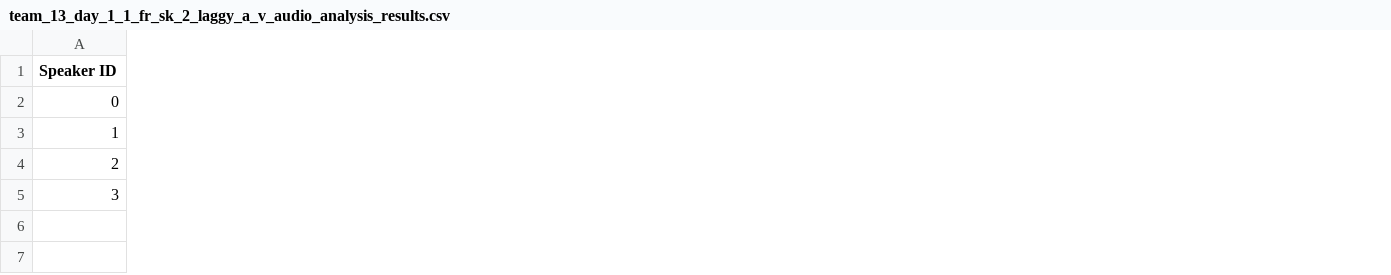
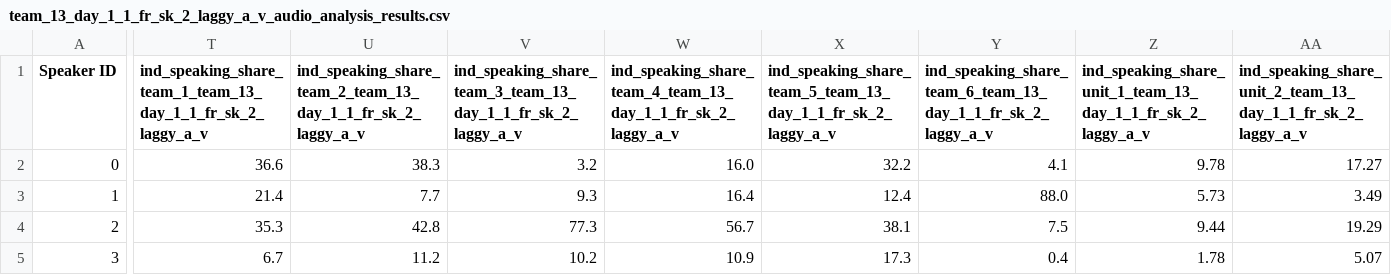
Before and after one commit to Zeulni/wellbeing-audio-analysis, a CSV file: src/audio/videos/team_13_day_1_1_fr_sk_2_laggy_a_v/team_13_day_1_1_fr_sk_2_laggy_a_v_audio_analysis_results.csv, drawn as a sheet; only a part is shown, gaps mark what is left out; the diff covers the shown part only; the diff names each change by its address in the sheet, - before the commit and + after, or states it on an @@ line.

Commit message:
two speaking duration features implemented

```diff
--- a/src/audio/videos/team_13_day_1_1_fr_sk_2_laggy_a_v/team_13_day_1_1_fr_sk_2_laggy_a_v_audio_analysis_results.csv
+++ b/src/audio/videos/team_13_day_1_1_fr_sk_2_laggy_a_v/team_13_day_1_1_fr_sk_2_laggy_a_v_audio_analysis_results.csv
+column T, rows 1-5: ind_speaking_share_team_1_team_13_day_1_1_fr_sk_2_laggy_a_v | 36.6 | 21.4 | 35.3 | 6.7
+column U, rows 1-5: ind_speaking_share_team_2_team_13_day_1_1_fr_sk_2_laggy_a_v | 38.3 | 7.7 | 42.8 | 11.2
+column V, rows 1-5: ind_speaking_share_team_3_team_13_day_1_1_fr_sk_2_laggy_a_v | 3.2 | 9.3 | 77.3 | 10.2
+column W, rows 1-5: ind_speaking_share_team_4_team_13_day_1_1_fr_sk_2_laggy_a_v | 16.0 | 16.4 | 56.7 | 10.9
+column X, rows 1-5: ind_speaking_share_team_5_team_13_day_1_1_fr_sk_2_laggy_a_v | 32.2 | 12.4 | 38.1 | 17.3
+column Y, rows 1-5: ind_speaking_share_team_6_team_13_day_1_1_fr_sk_2_laggy_a_v | 4.1 | 88.0 | 7.5 | 0.4
+column Z, rows 1-5: ind_speaking_share_unit_1_team_13_day_1_1_fr_sk_2_laggy_a_v | 9.78 | 5.73 | 9.44 | 1.78
+column AA, rows 1-5: ind_speaking_share_unit_2_team_13_day_1_1_fr_sk_2_laggy_a_v | 17.27 | 3.49 | 19.29 | 5.07
```
Also changed, not shown: 4 added columns, 6 removed columns and 6 edited cells elsewhere in this file, 3 other files.
